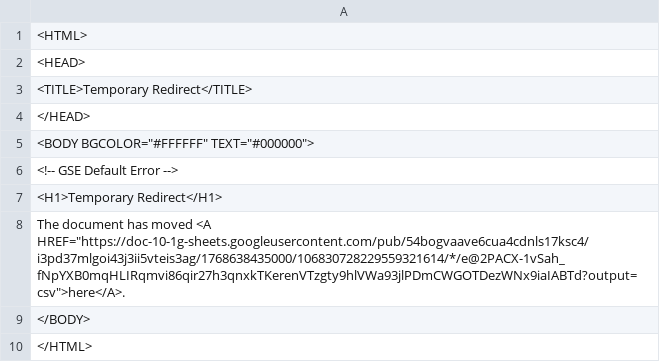
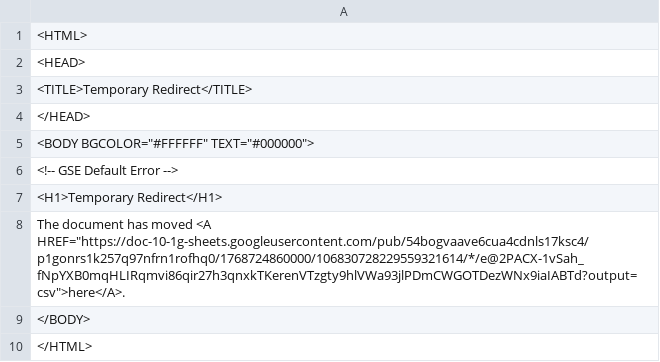
Before and after one commit to Cantaloupe2/github-action-csv-update-demo, a CSV file: data/childcare_locations.csv, drawn as a sheet.

```diff
--- a/data/childcare_locations.csv
+++ b/data/childcare_locations.csv
@@ -7,3 +7,3 @@
 <H1>Temporary Redirect</H1>
-The document has moved <A HREF="https://doc-10-1g-sheets.googleusercontent.com/pub/54bogvaave6cua4cdnls17ksc4/i3pd37mlgoi43j3ii5vteis3ag/1768638435000/106830728229559321614/*/e@2PACX-1vSah_fNpYXB0mqHLIRqmvi86qir27h3qnxkTKerenVTzgty9hlVWa93jlPDmCWGOTDezWNx9iaIABTd?output=csv">here</A>.
+The document has moved <A HREF="https://doc-10-1g-sheets.googleusercontent.com/pub/54bogvaave6cua4cdnls17ksc4/p1gonrs1k257q97nfrn1rofhq0/1768724860000/106830728229559321614/*/e@2PACX-1vSah_fNpYXB0mqHLIRqmvi86qir27h3qnxkTKerenVTzgty9hlVWa93jlPDmCWGOTDezWNx9iaIABTd?output=csv">here</A>.
 </BODY>
```
